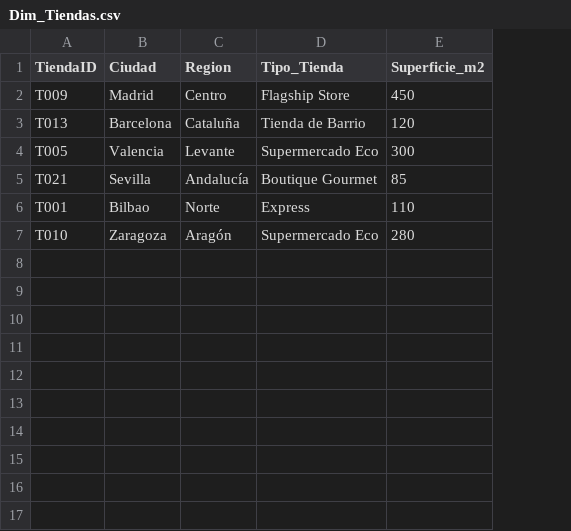
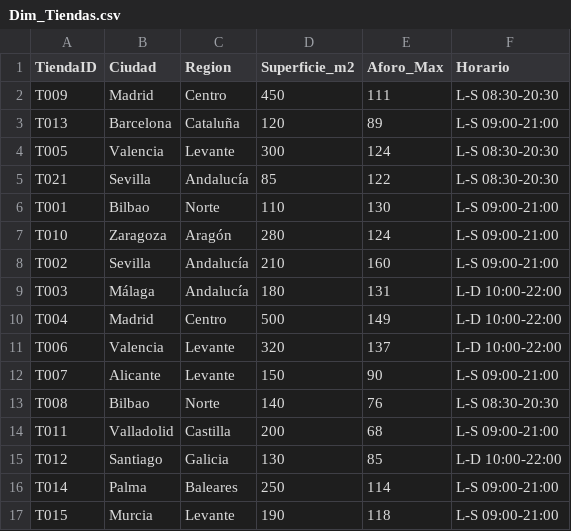
Before and after one commit to dap0ry/ProyectoBI, a CSV file: datos/Dim_Tiendas.csv, drawn as a sheet; removed rows and columns are numbered as before the commit, all else as after; the diff names each change by its address in the sheet, - before the commit and + after, or states it on an @@ line.

```diff
--- a/datos/Dim_Tiendas.csv
+++ b/datos/Dim_Tiendas.csv
-column D (Tipo_Tienda), rows 2-7: Flagship Store | Tienda de Barrio | Supermercado Eco | Boutique Gourmet | Express | Supermercado Eco
+column E (Aforo_Max), rows 2-7: 111 | 89 | 124 | 122 | 130 | 124
+column F (Horario), rows 2-7: L-S 08:30-20:30 | L-S 09:00-21:00 | L-S 08:30-20:30 | L-S 08:30-20:30 | L-S 09:00-21:00 | L-S 09:00-21:00
+row 8: T002 | Sevilla | Andalucía | 210 | 160 | L-S 09:00-21:00
+row 9: T003 | Málaga | Andalucía | 180 | 131 | L-D 10:00-22:00
+row 10: T004 | Madrid | Centro | 500 | 149 | L-D 10:00-22:00
+row 11: T006 | Valencia | Levante | 320 | 137 | L-D 10:00-22:00
+row 12: T007 | Alicante | Levante | 150 | 90 | L-S 09:00-21:00
+row 13: T008 | Bilbao | Norte | 140 | 76 | L-S 08:30-20:30
+row 14: T011 | Valladolid | Castilla | 200 | 68 | L-S 09:00-21:00
+row 15: T012 | Santiago | Galicia | 130 | 85 | L-D 10:00-22:00
+row 16: T014 | Palma | Baleares | 250 | 114 | L-S 09:00-21:00
+row 17: T015 | Murcia | Levante | 190 | 118 | L-S 09:00-21:00
```
Also changed, not shown: datos/Dim_Clientes.csv, datos/Dim_Empleados.csv, 2 other files.
